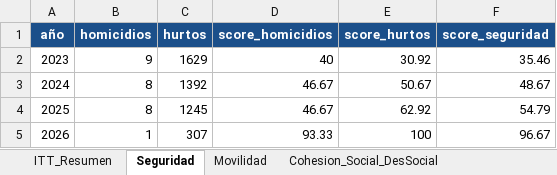
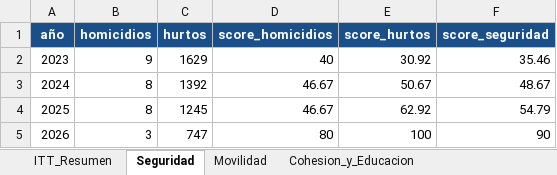
Before and after one commit to j0rg3c45/Itt_repos_cali, an Excel workbook: outputs/itt_corredor_san_fernando/ITT_Corredor_San_Fernando_Consolidado.xlsx, sheet Seguridad, drawn as a sheet; values as stored, in another font and other column widths than the file's, no borders; the diff names each change by its address in the sheet, - before the commit and + after, or states it on an @@ line.

Commit message:
San Fernando (nb09): integra DE, Vivienda, Educacion + fix fechas 2026 + subzonas
- Fix bug fechas 2026: procesar() usa format=mixed (hurtos/homicidios/VIF Q2-Q3 ya entran)
- Desarrollo Economico: Camara de Comercio filtrada al poligono (4591 negocios, stock activo)
- Vivienda: spatial join + prorrateo SISBEN (habitabilidad 52.7, 0 subsidios en zona)
- Educacion: IE Liceo Departamental via JSON liviano (preprocesado con calamine)
- Subzonas 1/2/3 + Yawa al mapa + celda comparativa por subzona
- Quita rotulos 'parcial/no comparable' de graficas y Excel (11 hojas)
- Excluye data cruda data_2025_2026/ (~2.8GB) del repo

```diff
--- a/outputs/itt_corredor_san_fernando/ITT_Corredor_San_Fernando_Consolidado.xlsx (sheet Seguridad)
+++ b/outputs/itt_corredor_san_fernando/ITT_Corredor_San_Fernando_Consolidado.xlsx (sheet Seguridad)
-sheet tab: Cohesion_Social_DesSocial
+sheet tab: Cohesion_y_Educacion
-B5 (homicidios): 1
+B5 (homicidios): 3
-C5 (hurtos): 307
+C5 (hurtos): 747
-D5 (score_homicidios): 93.33
+D5 (score_homicidios): 80
-F5 (score_seguridad): 96.67
+F5 (score_seguridad): 90
```
Also changed, not shown: sheet Desarrollo_Economico, sheet Educacion_LiceoDptal, sheet Entorno_Urbano, sheet ITT_Resumen, sheet Cohesion_y_Educacion, sheet Auditoria_Spatial_Join, 1 more sheet, other sheet tabs, 59 other files.
